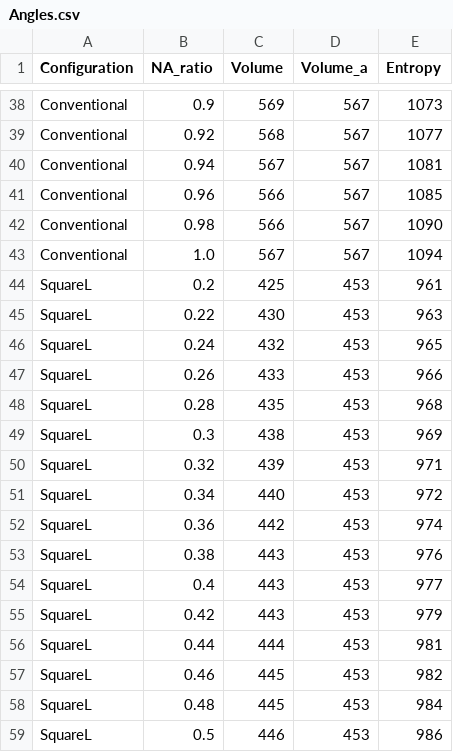
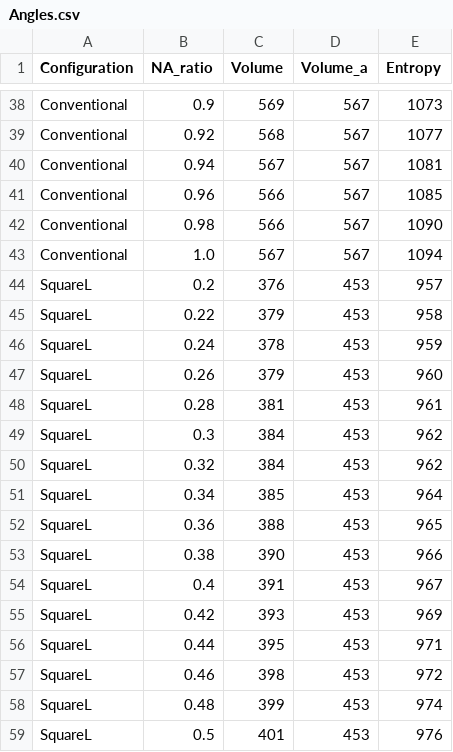
Before and after one commit to valbrud/SIM, a CSV file: article_plots/Angles.csv, drawn as a sheet; only a part is shown, gaps mark what is left out; the diff covers the shown part only.

Commit message:
Plots for SSNR comparison article finalized

```diff
--- a/article_plots/Angles.csv
+++ b/article_plots/Angles.csv
@@ -43,17 +43,17 @@ Conventional,0.98,566,567,1090
 Conventional,1.0,567,567,1094
-SquareL,0.2,425,453,961
-SquareL,0.22,430,453,963
-SquareL,0.24,432,453,965
-SquareL,0.26,433,453,966
-SquareL,0.28,435,453,968
-SquareL,0.3,438,453,969
-SquareL,0.32,439,453,971
-SquareL,0.34,440,453,972
-SquareL,0.36,442,453,974
-SquareL,0.38,443,453,976
-SquareL,0.4,443,453,977
-SquareL,0.42,443,453,979
-SquareL,0.44,444,453,981
-SquareL,0.46,445,453,982
-SquareL,0.48,445,453,984
-SquareL,0.5,446,453,986
+SquareL,0.2,376,453,957
+SquareL,0.22,379,453,958
+SquareL,0.24,378,453,959
+SquareL,0.26,379,453,960
+SquareL,0.28,381,453,961
+SquareL,0.3,384,453,962
+SquareL,0.32,384,453,962
+SquareL,0.34,385,453,964
+SquareL,0.36,388,453,965
+SquareL,0.38,390,453,966
+SquareL,0.4,391,453,967
+SquareL,0.42,393,453,969
+SquareL,0.44,395,453,971
+SquareL,0.46,398,453,972
+SquareL,0.48,399,453,974
+SquareL,0.5,401,453,976
```
Also changed, not shown: 44 edited cells elsewhere in this file, article_plots/Power.csv, 8 other files.
